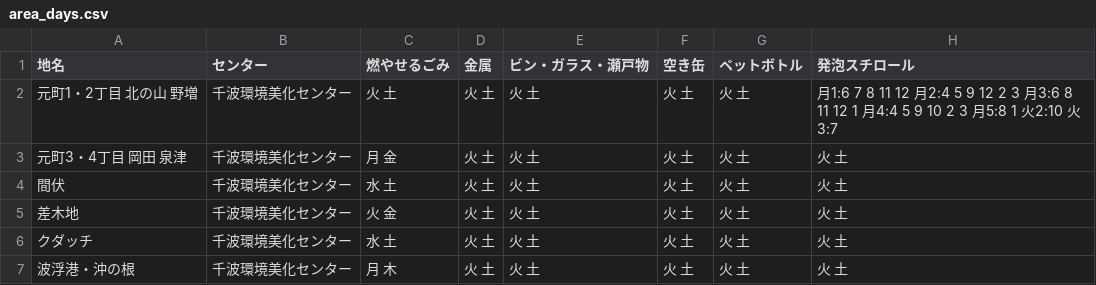
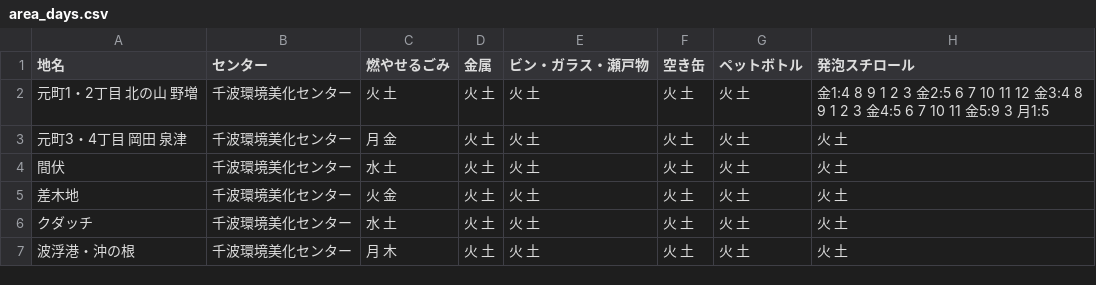
Before and after one commit to itoht2/5374, a CSV file: data/area_days.csv, drawn as a sheet.

Commit message:
Update area_days.csv

```diff
--- a/data/area_days.csv
+++ b/data/area_days.csv
@@ -1,3 +1,3 @@
 地名,センター,燃やせるごみ,金属,ビン・ガラス・瀬戸物,空き缶,ペットボトル,発泡スチロール
-元町1・2丁目 北の山 野増,千波環境美化センター,火 土,火 土,火 土,火 土,火 土,月1:6 7 8 11 12 月2:4 5 9 12 2 3 月3:6 8 11 12 1 月4:4 5 9 10 2 3 月5:8 1 火2:10 火3:7
+元町1・2丁目 北の山 野増,千波環境美化センター,火 土,火 土,火 土,火 土,火 土,金1:4 8 9 1 2 3 金2:5 6 7 10 11 12 金3:4 8 9 1 2 3 金4:5 6 7 10 11 金5:9 3 月1:5
 元町3・4丁目 岡田 泉津,千波環境美化センター,月 金,火 土,火 土,火 土,火 土,火 土
```
